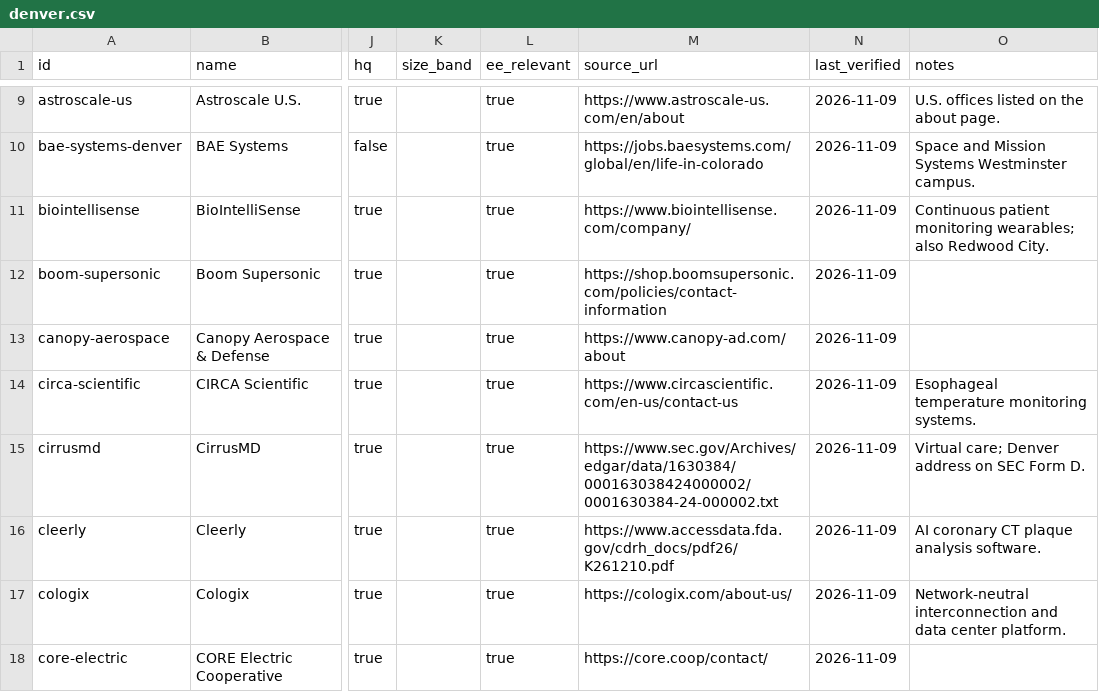
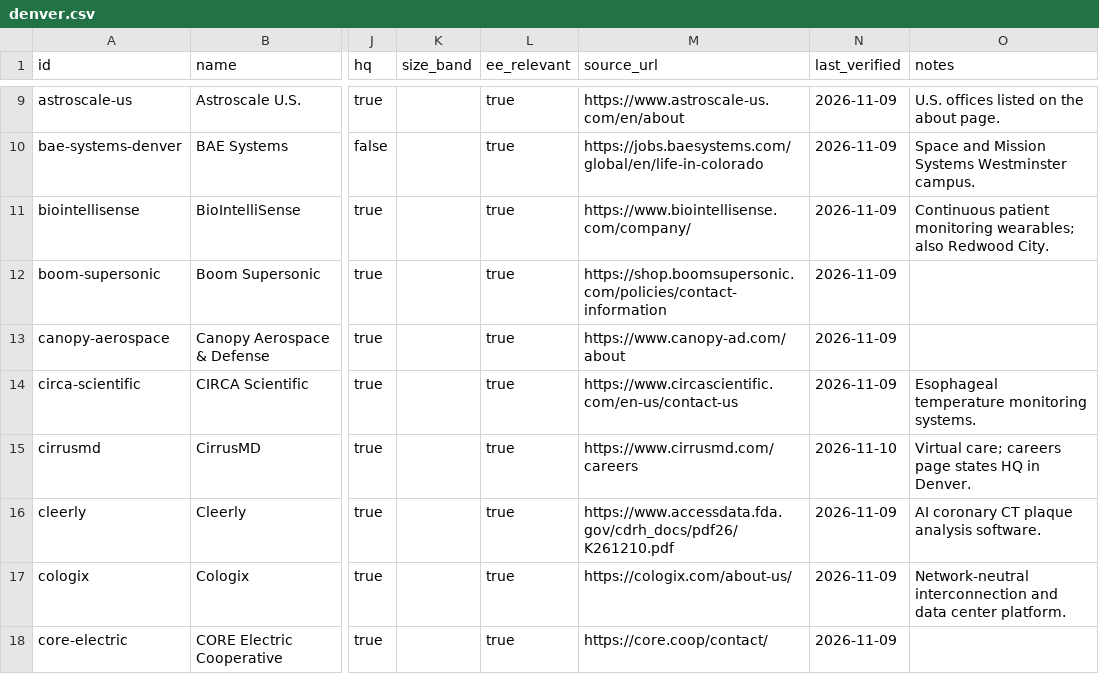
Before and after one commit to edwardasilva/company-lists, a CSV file: data/us/co/denver.csv, drawn as a sheet; only a part is shown, gaps mark what is left out; the diff names each change by its address in the sheet, - before the commit and + after, or states it on an @@ line.

Commit message:
Cite the CirrusMD careers page for the Denver HQ instead of a 2024 Form D
The row's only source was an SEC Form D filed 2024-08-09, which shows the
Denver address then, not on the last_verified date. The company's careers
page currently states "Remote First, With HQ in Denver", which backs the
city and hq cells. Set last_verified to the day the page was checked.

```diff
--- a/data/us/co/denver.csv
+++ b/data/us/co/denver.csv
-M15 (source_url): https://www.sec.gov/Archives/edgar/data/1630384/000163038424000002/0001630384-24-000002.txt
+M15 (source_url): https://www.cirrusmd.com/careers
-N15 (last_verified): 2026-11-09
+N15 (last_verified): 2026-11-10
-O15 (notes): Virtual care; Denver address on SEC Form D.
+O15 (notes): Virtual care; careers page states HQ in Denver.
```
